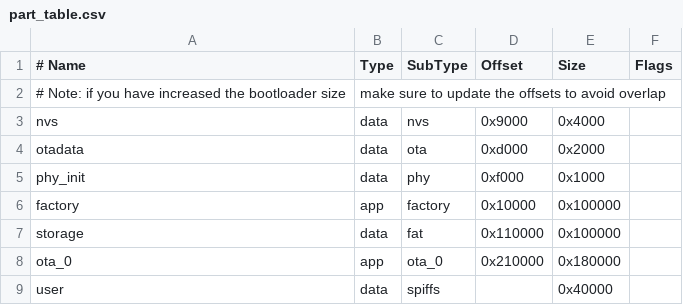
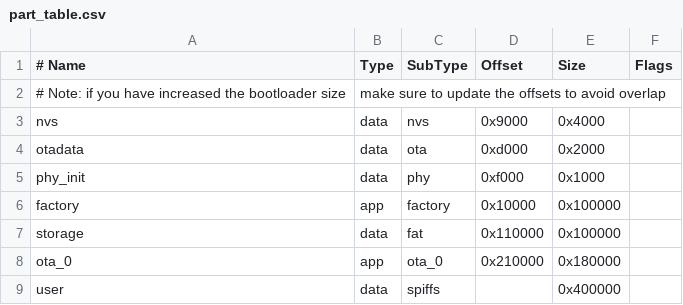
Before and after one commit to ves011/esp32_controller, a CSV file: part_table.csv, drawn as a sheet.

```diff
--- a/part_table.csv
+++ b/part_table.csv
@@ -8,2 +8,2 @@ storage,	data,	fat,		0x110000,	0x100000,
 ota_0,		app,	ota_0,		0x210000,	0x180000,
-user,		data,	spiffs,			,		 0x40000,
+user,		data,	spiffs,			,		 0x400000,
```
Also changed, not shown: 10 other files.
